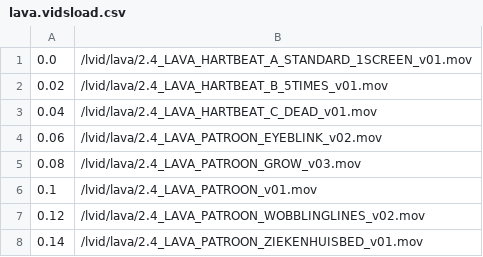
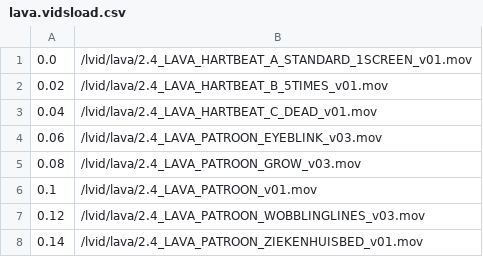
Before and after one commit to markkorput/of2030, a CSV file: of2030/bin/data/osc/lava.vidsload.csv, drawn as a sheet.

Commit message:
2 lava vids updates (alpha masks)

```diff
--- a/of2030/bin/data/osc/lava.vidsload.csv
+++ b/of2030/bin/data/osc/lava.vidsload.csv
@@ -3,6 +3,6 @@
 0.04,/lvid/lava/2.4_LAVA_HARTBEAT_C_DEAD_v01.mov
-0.06,/lvid/lava/2.4_LAVA_PATROON_EYEBLINK_v02.mov
+0.06,/lvid/lava/2.4_LAVA_PATROON_EYEBLINK_v03.mov
 0.08,/lvid/lava/2.4_LAVA_PATROON_GROW_v03.mov
 0.1,/lvid/lava/2.4_LAVA_PATROON_v01.mov
-0.12,/lvid/lava/2.4_LAVA_PATROON_WOBBLINGLINES_v02.mov
+0.12,/lvid/lava/2.4_LAVA_PATROON_WOBBLINGLINES_v03.mov
 0.14,/lvid/lava/2.4_LAVA_PATROON_ZIEKENHUISBED_v01.mov
```
Also changed, not shown: of2030/bin/data/osc/lava.vidsunload.csv, 1 other file.
